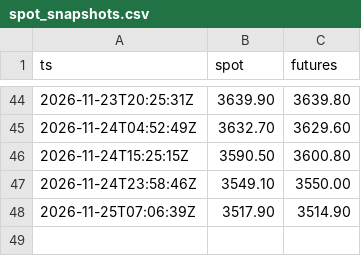
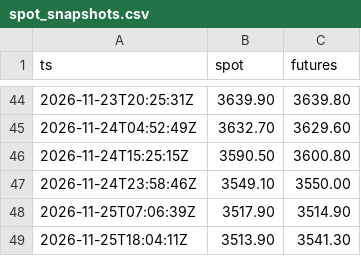
Before and after one commit to SaurHub007/lbma-gold-fix-monitor, a CSV file: data/spot_snapshots.csv, drawn as a sheet; only a part is shown, gaps mark what is left out; the diff names each change by its address in the sheet, - before the commit and + after, or states it on an @@ line.

```diff
--- a/data/spot_snapshots.csv
+++ b/data/spot_snapshots.csv
+row 49: 2026-11-25T18:04:11Z | 3513.90 | 3541.30
```
Also changed, not shown: 2 other files.
